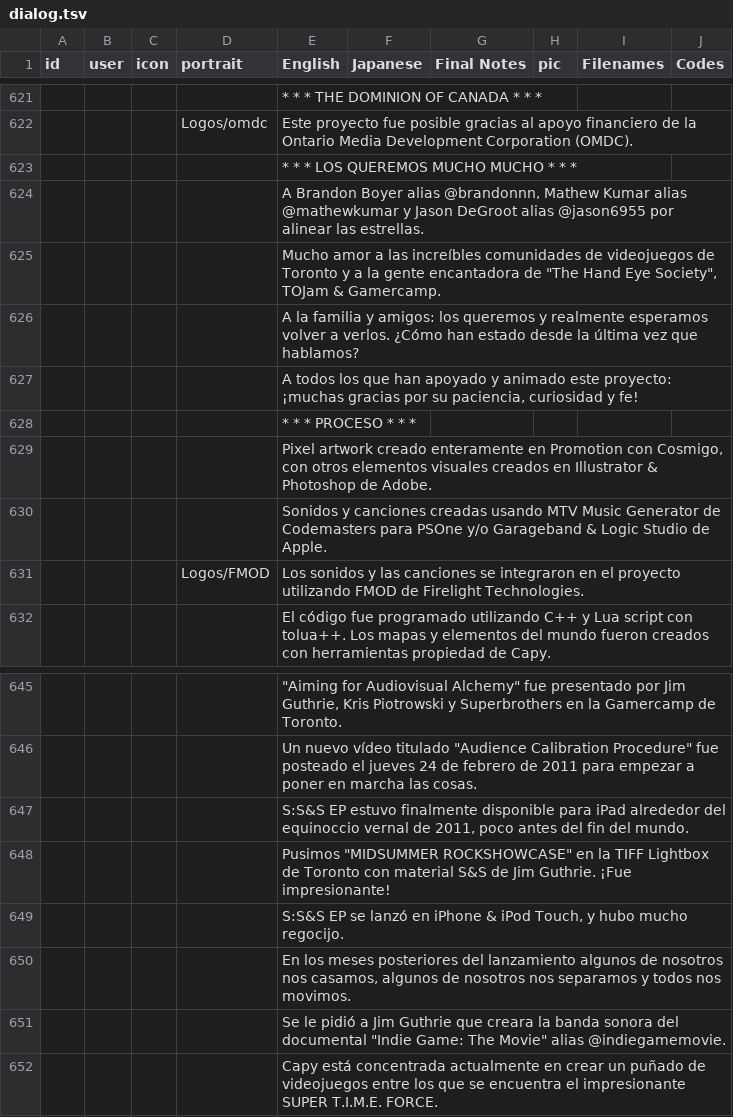
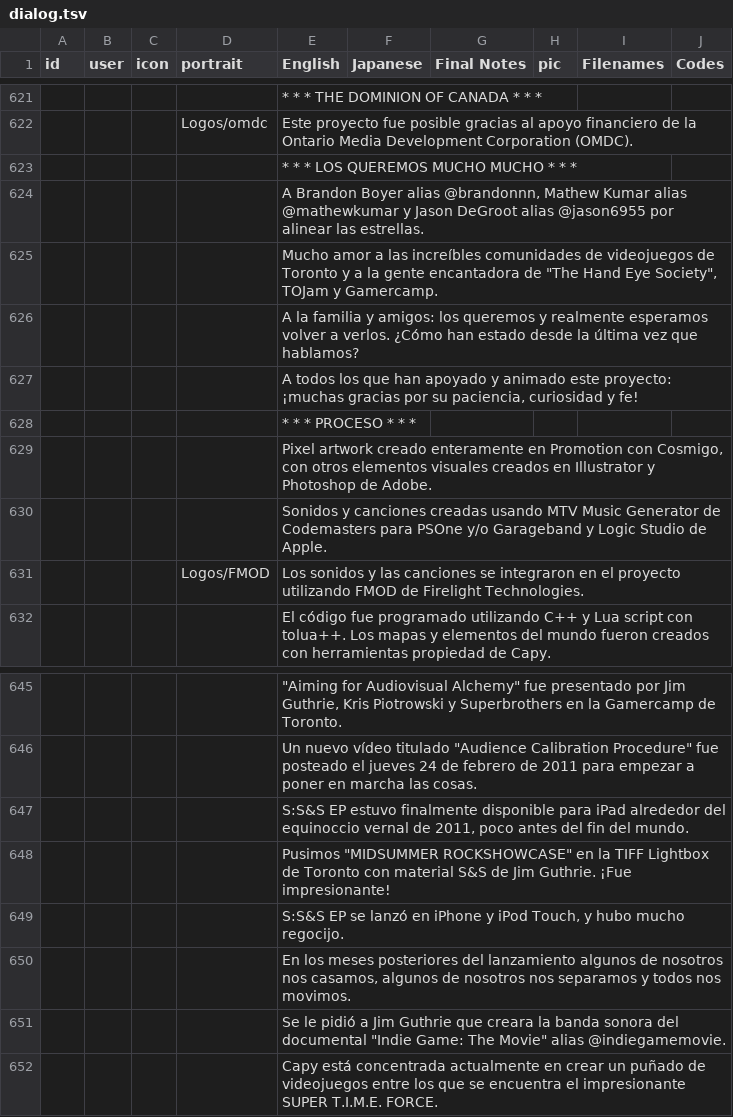
Before and after one commit to cesardeg/sworcery-spanish, a TSV file: locales/dialog.tsv, drawn as a sheet; only a part is shown, gaps mark what is left out; the diff names each change by its address in the sheet, - before the commit and + after, or states it on an @@ line.

```diff
--- a/locales/dialog.tsv
+++ b/locales/dialog.tsv
-E625 (English): …Society", TOJam & Gamercamp.
+E625 (English): …Society", TOJam y Gamercamp.
-E629 (English): …en Illustrator & Photoshop de…
+E629 (English): …en Illustrator y Photoshop de…
-E630 (English): …y/o Garageband & Logic Studio…
+E630 (English): …y/o Garageband y Logic Studio…
-E649 (English): …en iPhone & iPod Touch,…
+E649 (English): …en iPhone y iPod Touch,…
```
Also changed, not shown: locales/strings.tsv.
